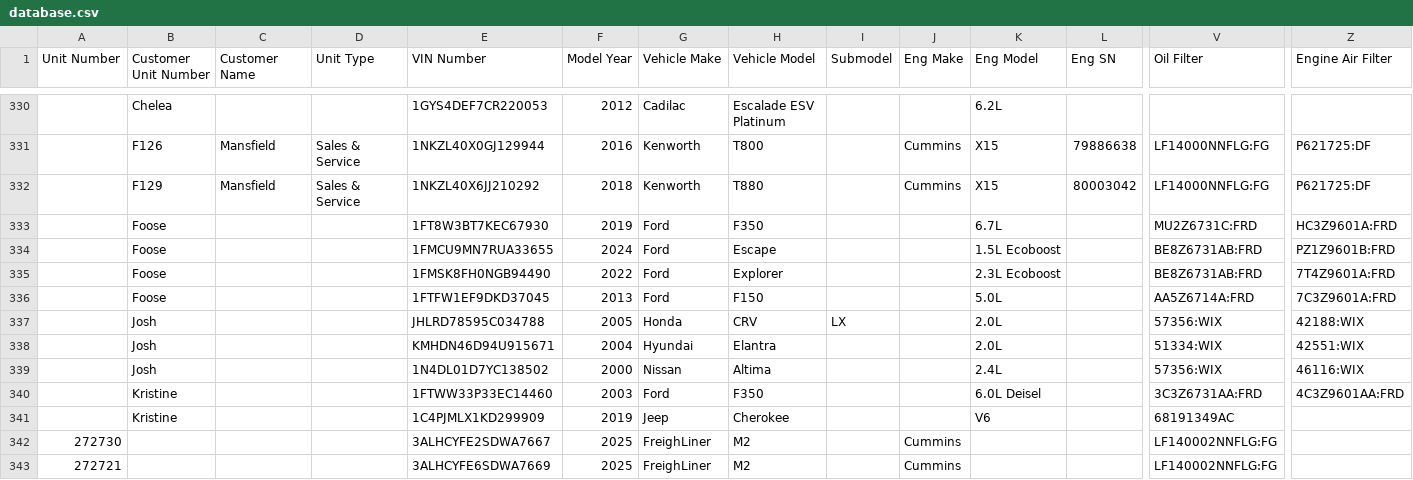
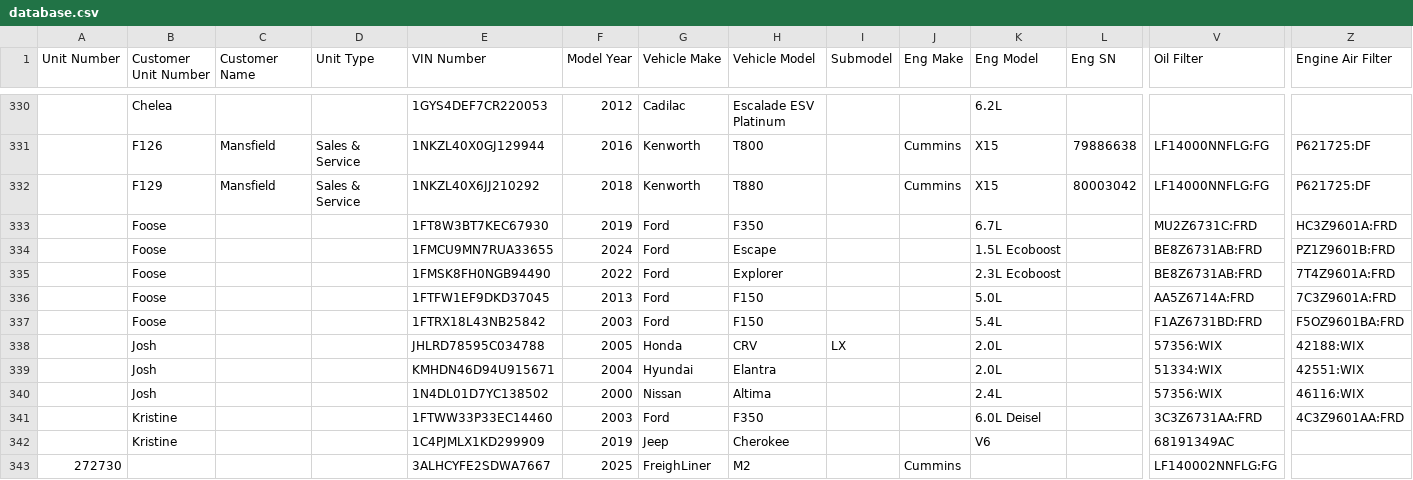
Before and after one commit to TuinderJ/personal-website, a CSV file: truck-data/database.csv, drawn as a sheet; only a part is shown, gaps mark what is left out; the shorter side is filled out with more unchanged rows; rows hold the shown columns only; the diff names each change by its address in the sheet, - before the commit and + after, or states it on an @@ line.

Commit message:
truck add

```diff
--- a/truck-data/database.csv
+++ b/truck-data/database.csv
+row 337:  | Foose |  |  | 1FTRX18L43NB25842 | 2003 | Ford | F150 |  |  | 5.4L |  | F1AZ6731BD:FRD | F5OZ9601BA:FRD
```
